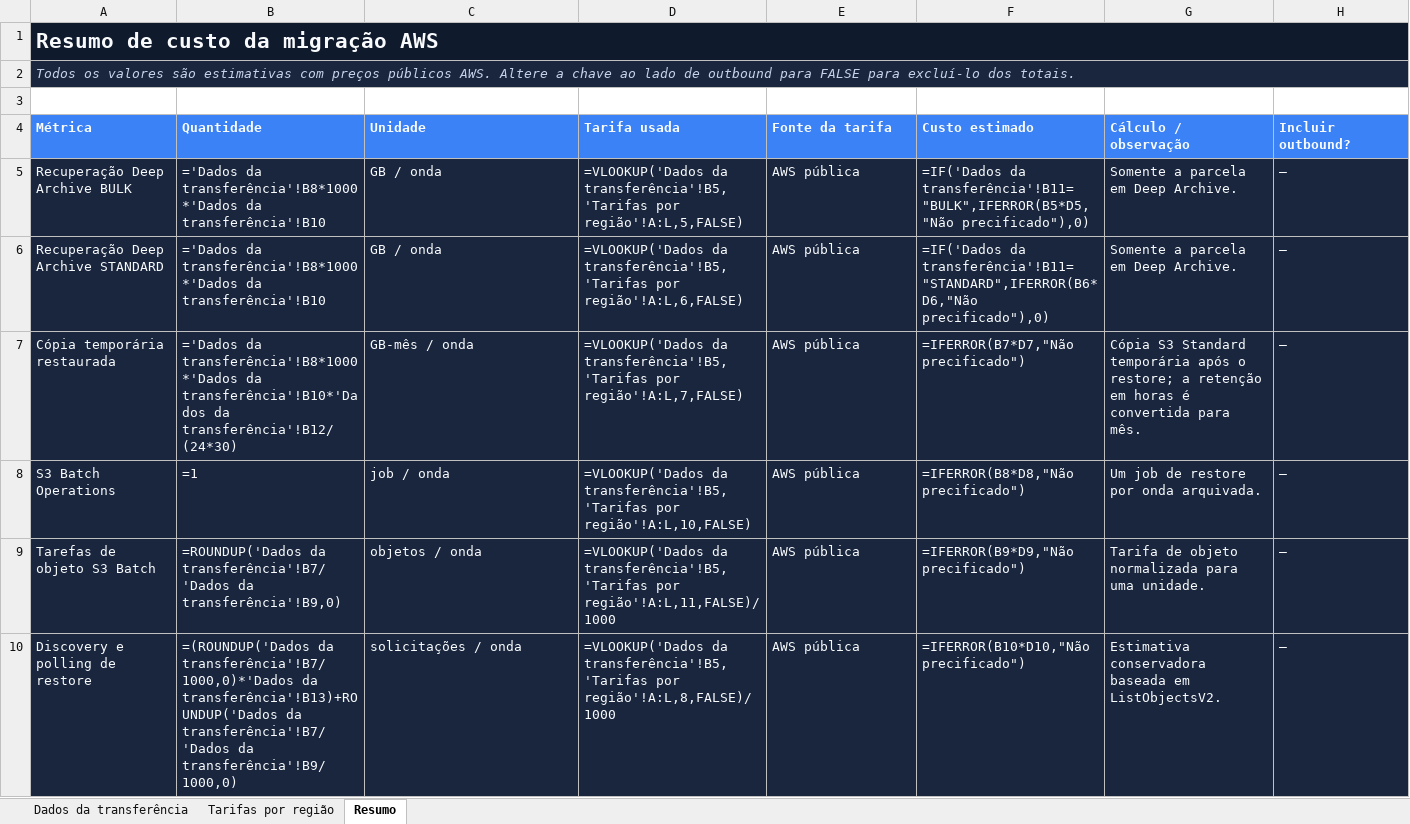
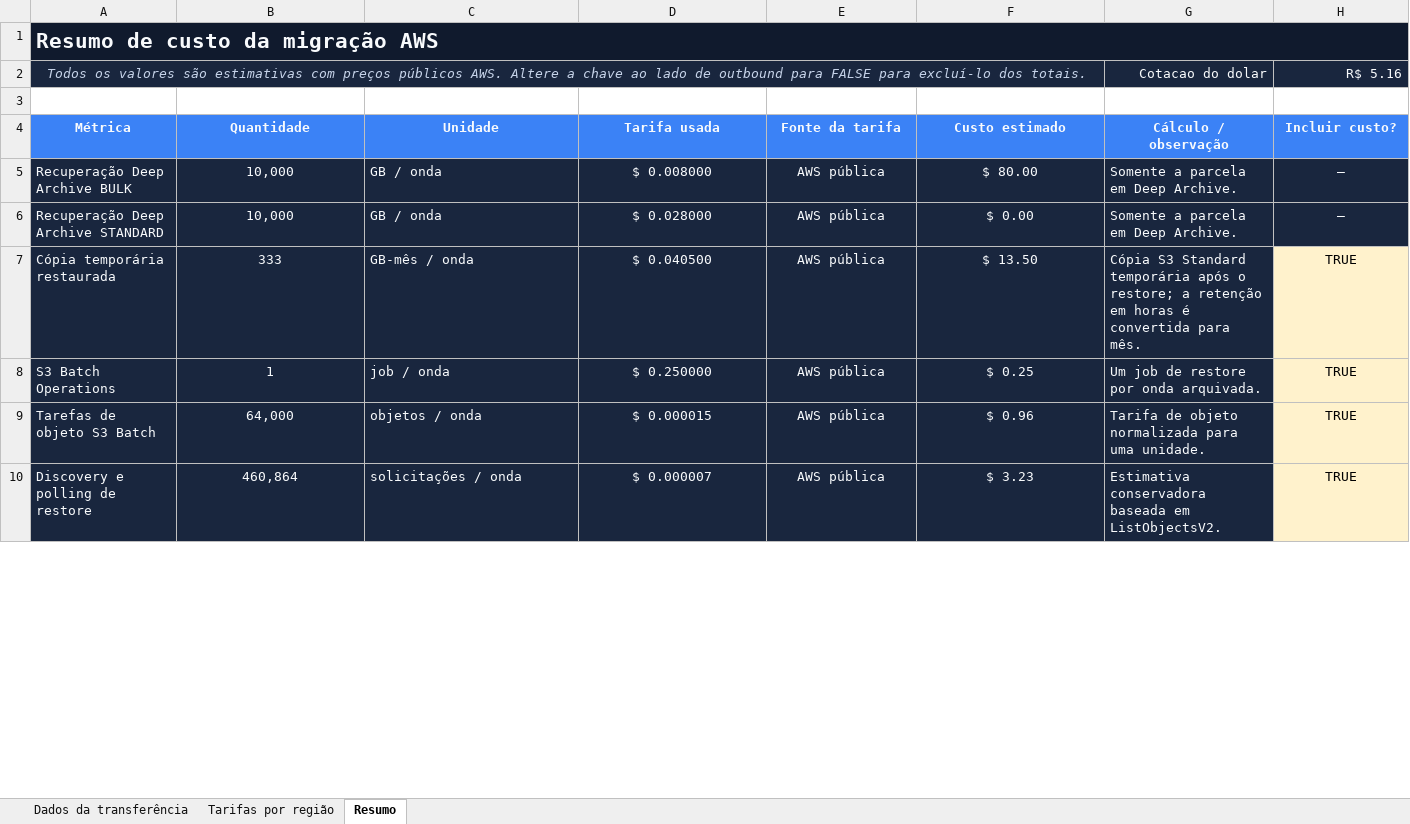
Before and after one commit to wuilber002/copy-s3-to-oci, an Excel workbook: docs/raijin-cost-calculator.xlsx, sheet Resumo, drawn as a sheet; only a part is shown; values as stored, in another font and other column widths than the file's, no borders; formulas without a stored value are shown as written; conditional formats not drawn; the diff covers the shown part only; the diff names each change by its address in the sheet, - before the commit and + after, or states it on an @@ line.

```diff
--- a/docs/raijin-cost-calculator.xlsx (sheet Resumo)
+++ b/docs/raijin-cost-calculator.xlsx (sheet Resumo)
-A2 alignment: left
+A2 alignment: center
-A2:H2 merged
+A2:F2 merged
-B2:H2 fill: none
+B2:H2 fill: #19263E
-G2 (Cálculo / observação): (empty)
+G2 (Cálculo / observação): Cotacao do dolar
-H2 (Incluir custo?): (empty)
+H2 (Incluir custo?): R$ 5.16
-A4:H4 alignment: left
+A4:H4 alignment: center
-H4: Incluir outbound?
+H4: Incluir custo?
-B5:B6 (Quantidade): ='Dados da transferência'!B8*1000*'Dados da transferência'!B10
+B5:B6 (Quantidade): 10,000
-B5:B10 alignment: left
+B5:B10 alignment: center
-D5 (Tarifa usada): =VLOOKUP('Dados da transferência'!B5,'Tarifas por região'!A:L,5,FALSE)
+D5 (Tarifa usada): $ 0.008000
-D5:F10 alignment: left
+D5:F10 alignment: center
-F5 (Custo estimado): =IF('Dados da transferência'!B11="BULK",IFERROR(B5*D5,"Não precificado"),0)
+F5 (Custo estimado): $ 80.00
-H5:H10 alignment: left
+H5:H10 alignment: center
-D6 (Tarifa usada): =VLOOKUP('Dados da transferência'!B5,'Tarifas por região'!A:L,6,FALSE)
+D6 (Tarifa usada): $ 0.028000
-F6 (Custo estimado): =IF('Dados da transferência'!B11="STANDARD",IFERROR(B6*D6,"Não precificado"),0)
+F6 (Custo estimado): $ 0.00
-B7 (Quantidade): ='Dados da transferência'!B8*1000*'Dados da transferência'!B10*'Dados da transferência'!B12/(24*30)
+B7 (Quantidade): 333
-D7 (Tarifa usada): =VLOOKUP('Dados da transferência'!B5,'Tarifas por região'!A:L,7,FALSE)
+D7 (Tarifa usada): $ 0.040500
-F7 (Custo estimado): =IFERROR(B7*D7,"Não precificado")
+F7 (Custo estimado): $ 13.50
-H7:H10 (Incluir custo?): —
+H7:H10 (Incluir custo?): TRUE
@@ H7:H10 fill: #19263E → #FFF2CC, text colour: #F8FAFC → black @@
-B8 (Quantidade): =1
+B8 (Quantidade): 1
-D8 (Tarifa usada): =VLOOKUP('Dados da transferência'!B5,'Tarifas por região'!A:L,10,FALSE)
+D8 (Tarifa usada): $ 0.250000
-F8 (Custo estimado): =IFERROR(B8*D8,"Não precificado")
+F8 (Custo estimado): $ 0.25
-B9 (Quantidade): =ROUNDUP('Dados da transferência'!B7/'Dados da transferência'!B9,0)
+B9 (Quantidade): 64,000
-D9 (Tarifa usada): =VLOOKUP('Dados da transferência'!B5,'Tarifas por região'!A:L,11,FALSE)/1000
+D9 (Tarifa usada): $ 0.000015
-F9 (Custo estimado): =IFERROR(B9*D9,"Não precificado")
+F9 (Custo estimado): $ 0.96
-B10 (Quantidade): =(ROUNDUP('Dados da transferência'!B7/1000,0)*'Dados da transferência'!B13)+ROUNDUP('Dados da transferência'!B7/'Dados da transferência'!B9/1000,0)
+B10 (Quantidade): 460,864
-D10 (Tarifa usada): =VLOOKUP('Dados da transferência'!B5,'Tarifas por região'!A:L,8,FALSE)/1000
+D10 (Tarifa usada): $ 0.000007
-F10 (Custo estimado): =IFERROR(B10*D10,"Não precificado")
+F10 (Custo estimado): $ 3.23
```
Also changed, not shown: 1 removed row, 21 edited cells, cell formats and merged cells elsewhere in this sheet, sheet Dados da transferência, sheet Tarifas por região, 2 other files.
